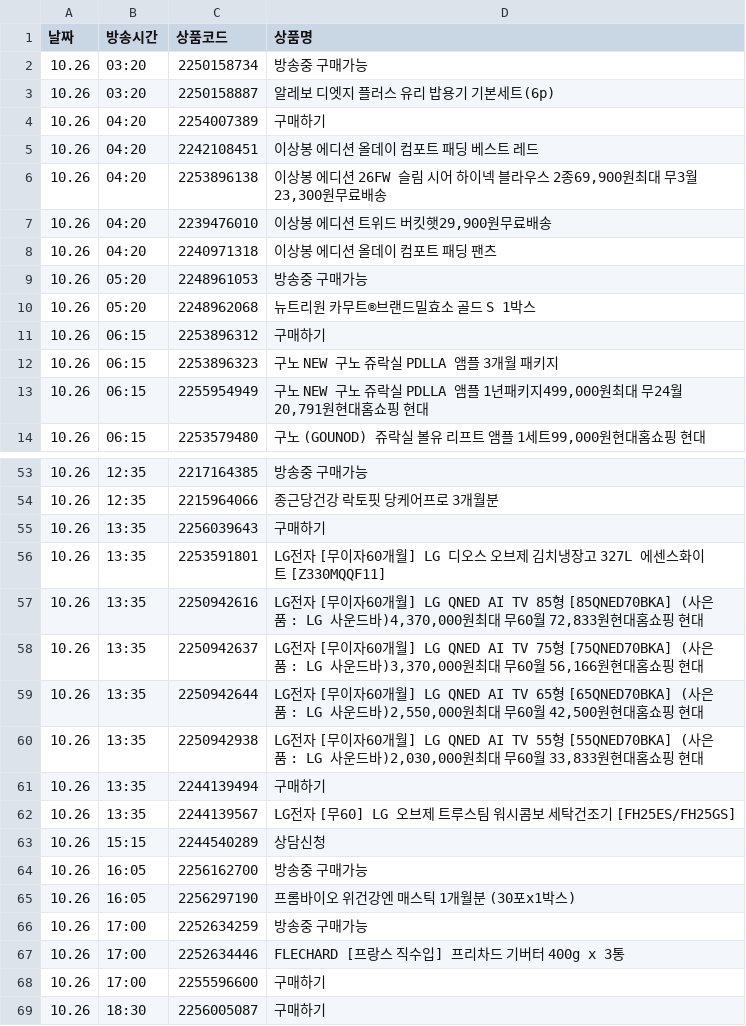
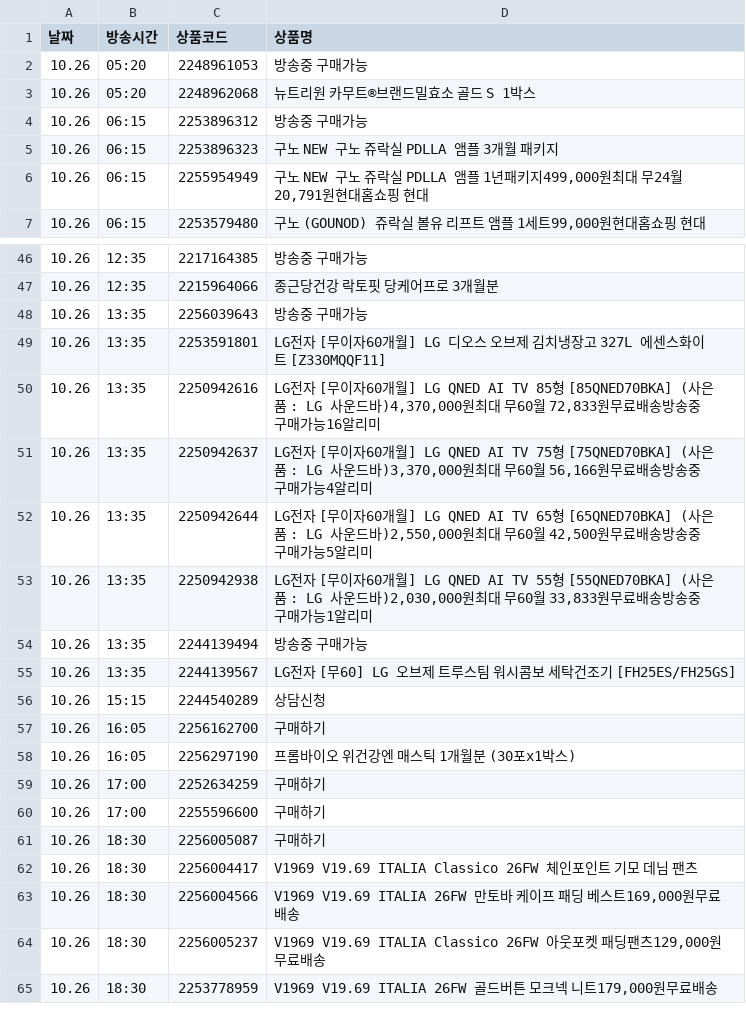
Before and after one commit to poodingcake-hue/HYUNDAICRAWLING, a CSV file: hmall_schedule.csv, drawn as a sheet; only a part is shown, gaps mark what is left out; the shorter side is filled out with more unchanged rows; the diff covers the shown part only.

```diff
--- a/hmall_schedule.csv
+++ b/hmall_schedule.csv
@@ -1,12 +1,5 @@
 날짜,방송시간,상품코드,상품명
-10.26,03:20,2250158734,방송중 구매가능
-10.26,03:20,2250158887,알레보 디엣지 플러스 유리 밥용기 기본세트(6p)
-10.26,04:20,2254007389,구매하기
-10.26,04:20,2242108451,이상봉 에디션 올데이 컴포트 패딩 베스트 레드
-10.26,04:20,2253896138,"이상봉 에디션 26FW 슬림 시어 하이넥 블라우스 2종69,900원최대 무3월 23,300원무료배송"
-10.26,04:20,2239476010,"이상봉 에디션 트위드 버킷햇29,900원무료배송"
-10.26,04:20,2240971318,이상봉 에디션 올데이 컴포트 패딩 팬츠
 10.26,05:20,2248961053,방송중 구매가능
 10.26,05:20,2248962068,뉴트리원 카무트®브랜드밀효소 골드 S 1박스
-10.26,06:15,2253896312,구매하기
+10.26,06:15,2253896312,방송중 구매가능
 10.26,06:15,2253896323,구노 NEW 구노 쥬락실 PDLLA 앰플 3개월 패키지
@@ -54,15 +47,14 @@
 10.26,12:35,2215964066,종근당건강 락토핏 당케어프로 3개월분
-10.26,13:35,2256039643,구매하기
+10.26,13:35,2256039643,방송중 구매가능
 10.26,13:35,2253591801,LG전자 [무이자60개월] LG 디오스 오브제 김치냉장고 327L 에센스화이트 [Z330MQQF11]
-10.26,13:35,2250942616,"LG전자 [무이자60개월] LG QNED AI TV 85형 [85QNED70BKA] (사은품 : LG 사운드바)4,370,000원최대 무60월 72,833원현대홈쇼핑 현대"
-10.26,13:35,2250942637,"LG전자 [무이자60개월] LG QNED AI TV 75형 [75QNED70BKA] (사은품 : LG 사운드바)3,370,000원최대 무60월 56,166원현대홈쇼핑 현대"
-10.26,13:35,2250942644,"LG전자 [무이자60개월] LG QNED AI TV 65형 [65QNED70BKA] (사은품 : LG 사운드바)2,550,000원최대 무60월 42,500원현대홈쇼핑 현대"
-10.26,13:35,2250942938,"LG전자 [무이자60개월] LG QNED AI TV 55형 [55QNED70BKA] (사은품 : LG 사운드바)2,030,000원최대 무60월 33,833원현대홈쇼핑 현대"
-10.26,13:35,2244139494,구매하기
+10.26,13:35,2250942616,"LG전자 [무이자60개월] LG QNED AI TV 85형 [85QNED70BKA] (사은품 : LG 사운드바)4,370,000원최대 무60월 72,833원무료배송방송중 구매가능16알리미"
+10.26,13:35,2250942637,"LG전자 [무이자60개월] LG QNED AI TV 75형 [75QNED70BKA] (사은품 : LG 사운드바)3,370,000원최대 무60월 56,166원무료배송방송중 구매가능4알리미"
+10.26,13:35,2250942644,"LG전자 [무이자60개월] LG QNED AI TV 65형 [65QNED70BKA] (사은품 : LG 사운드바)2,550,000원최대 무60월 42,500원무료배송방송중 구매가능5알리미"
+10.26,13:35,2250942938,"LG전자 [무이자60개월] LG QNED AI TV 55형 [55QNED70BKA] (사은품 : LG 사운드바)2,030,000원최대 무60월 33,833원무료배송방송중 구매가능1알리미"
+10.26,13:35,2244139494,방송중 구매가능
 10.26,13:35,2244139567,LG전자 [무60] LG 오브제 트루스팀 워시콤보 세탁건조기 [FH25ES/FH25GS]
 10.26,15:15,2244540289,상담신청
-10.26,16:05,2256162700,방송중 구매가능
+10.26,16:05,2256162700,구매하기
 10.26,16:05,2256297190,프롬바이오 위건강엔 매스틱 1개월분 (30포x1박스)
-10.26,17:00,2252634259,방송중 구매가능
-10.26,17:00,2252634446,FLECHARD [프랑스 직수입] 프리차드 기버터 400g x 3통
+10.26,17:00,2252634259,구매하기
 10.26,17:00,2255596600,구매하기
```
Also changed, not shown: 29 added rows and 5 edited cells elsewhere in this file.
